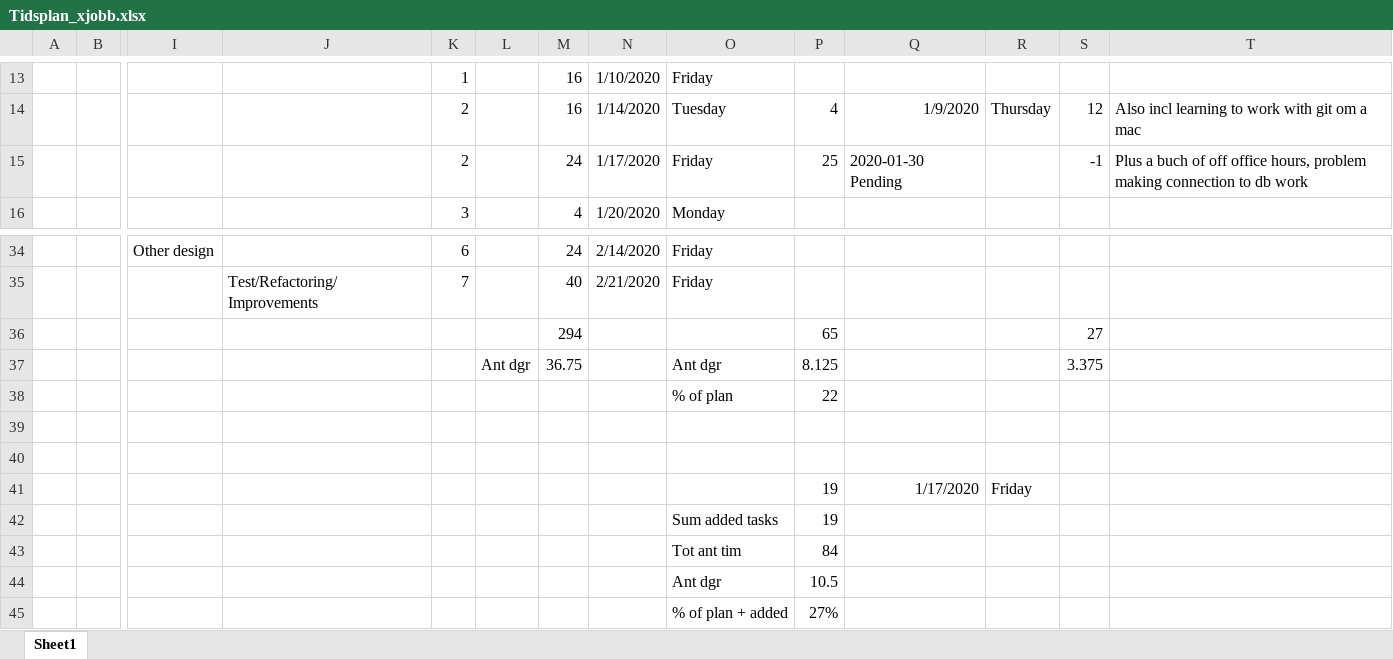
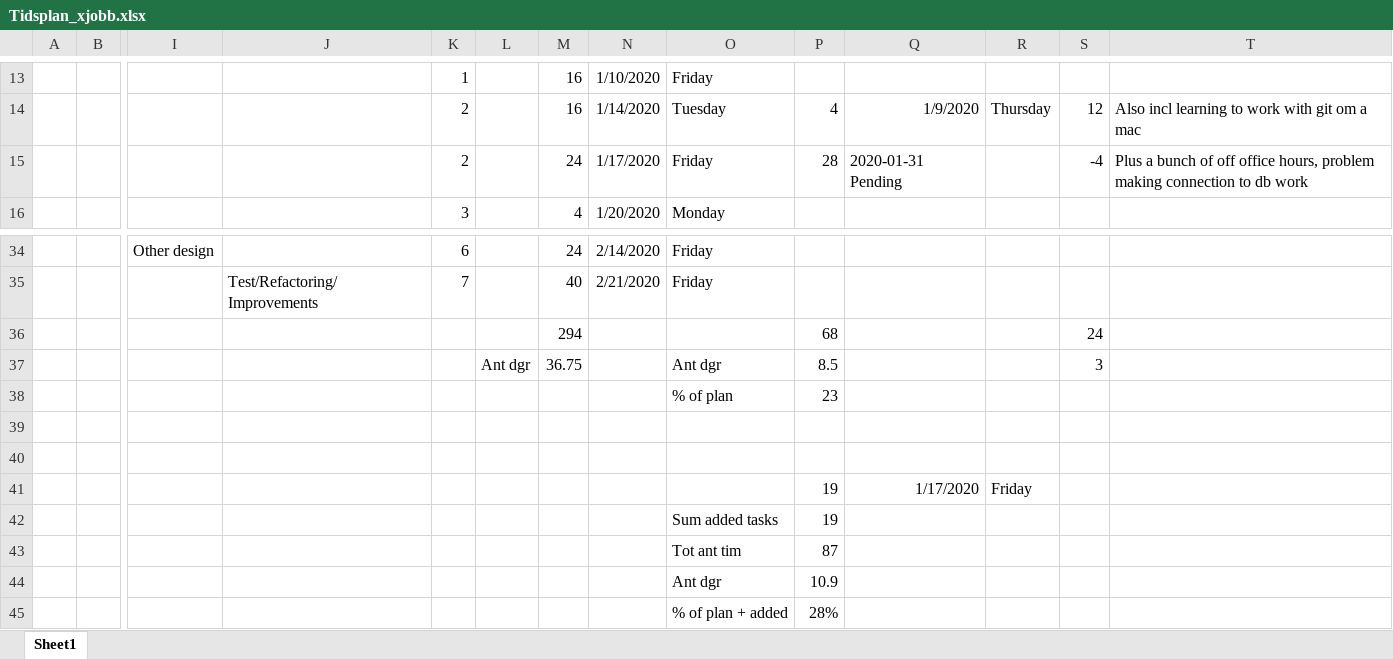
Before and after one commit to carlschlyter/mi_thesis, an Excel workbook: Tidsplan_xjobb.xlsx, sheet Sheet1, drawn as a sheet; only a part is shown, gaps mark what is left out; values as stored, in another font and other column widths than the file's, no borders; removed rows and columns are numbered as before the commit, all else as after; rows hold the shown columns only; the diff names each change by its address in the sheet, - before the commit and + after, or states it on an @@ line.

```diff
--- a/Tidsplan_xjobb.xlsx (sheet Sheet1)
+++ b/Tidsplan_xjobb.xlsx (sheet Sheet1)
-P15: 25
+P15: 28
-Q15: 2020-01-30 Pending
+Q15: 2020-01-31 Pending
-S15: -1
+S15: -4
-T15: Plus a buch of off…
+T15: Plus a bunch of off…
-row 36:  |  |  |  |  |  | 294 |  |  | 65 |  |  | 27
+row 36:  |  |  |  |  |  | 294 |  |  | 68 |  |  | 24
-P37: 8.125
+P37: 8.5
-S37: 3.375
+S37: 3
-P38: 22
+P38: 23
-P43: 84
+P43: 87
-P44: 10.5
+P44: 10.9
-P45: 27%
+P45: 28%
```
Also changed, not shown: 3 other files.
